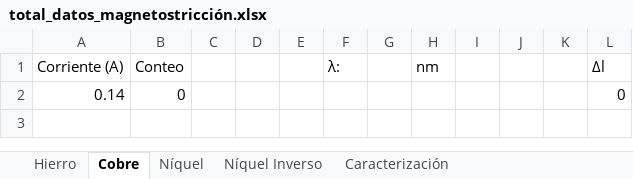
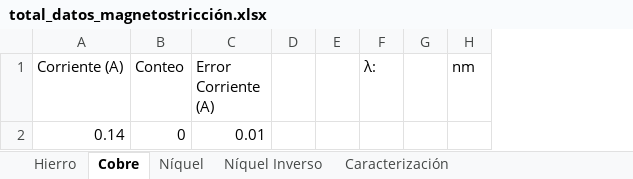
Before and after one commit to lsperezm/Intermedio, an Excel workbook: 2. Magnetostricción/CompleteData/total_datos_magnetostricción.xlsx, sheet Cobre, drawn as a sheet; values as stored, in another font and other column widths than the file's, no borders; charts and pictures not drawn; removed rows and columns are numbered as before the commit, all else as after; the diff names each change by its address in the sheet, - before the commit and + after, or states it on an @@ line.

```diff
--- a/2. Magnetostricción/CompleteData/total_datos_magnetostricción.xlsx (sheet Cobre)
+++ b/2. Magnetostricción/CompleteData/total_datos_magnetostricción.xlsx (sheet Cobre)
-column C, empty
+column C (Error Corriente (A)), row 2: 0.01
-column I, empty
-column J, empty
-column K, empty
-column L (Δl), row 2: 0
```
Also changed, not shown: sheet Caracterización, sheet Hierro, sheet Níquel, sheet Níquel Inverso, charts or pictures, 2. Magnetostricción/Code/Caracterizacion.xlsx, 5 other files.
